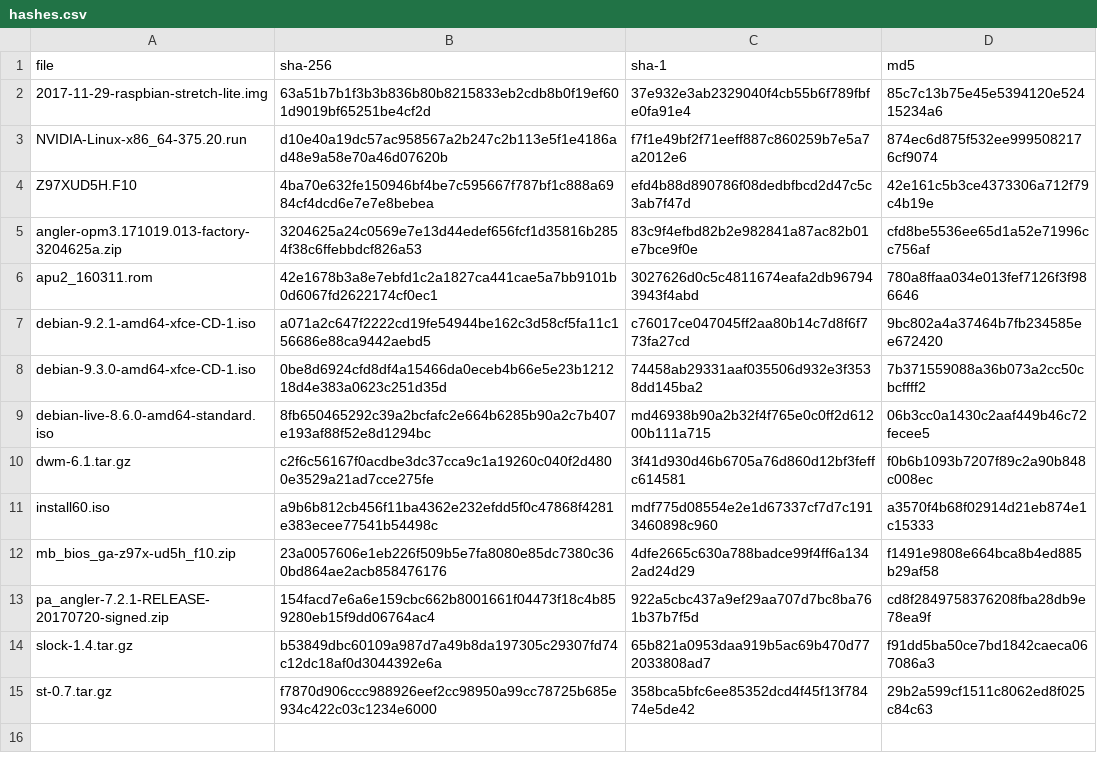
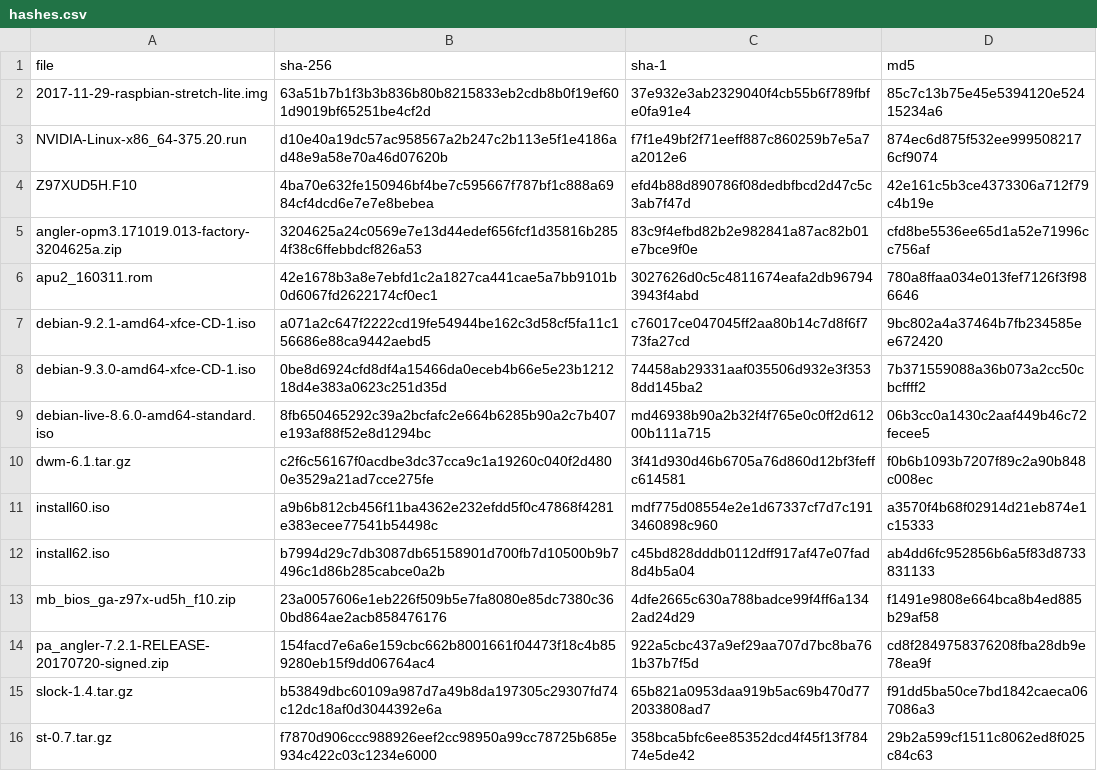
Before and after one commit to drduh/config, a CSV file: hashes.csv, drawn as a sheet; the diff names each change by its address in the sheet, - before the commit and + after, or states it on an @@ line.

Commit message:
Add openbsd 6.2 iso hashes

```diff
--- a/hashes.csv
+++ b/hashes.csv
+row 12: install62.iso | b7994d29c7db3087db65158901d700fb7d10500b9b7496c1d86b285cabce0a2b | c45bd828dddb0112dff917af47e07fad8d4b5a04 | ab4dd6fc952856b6a5f83d8733831133
```
